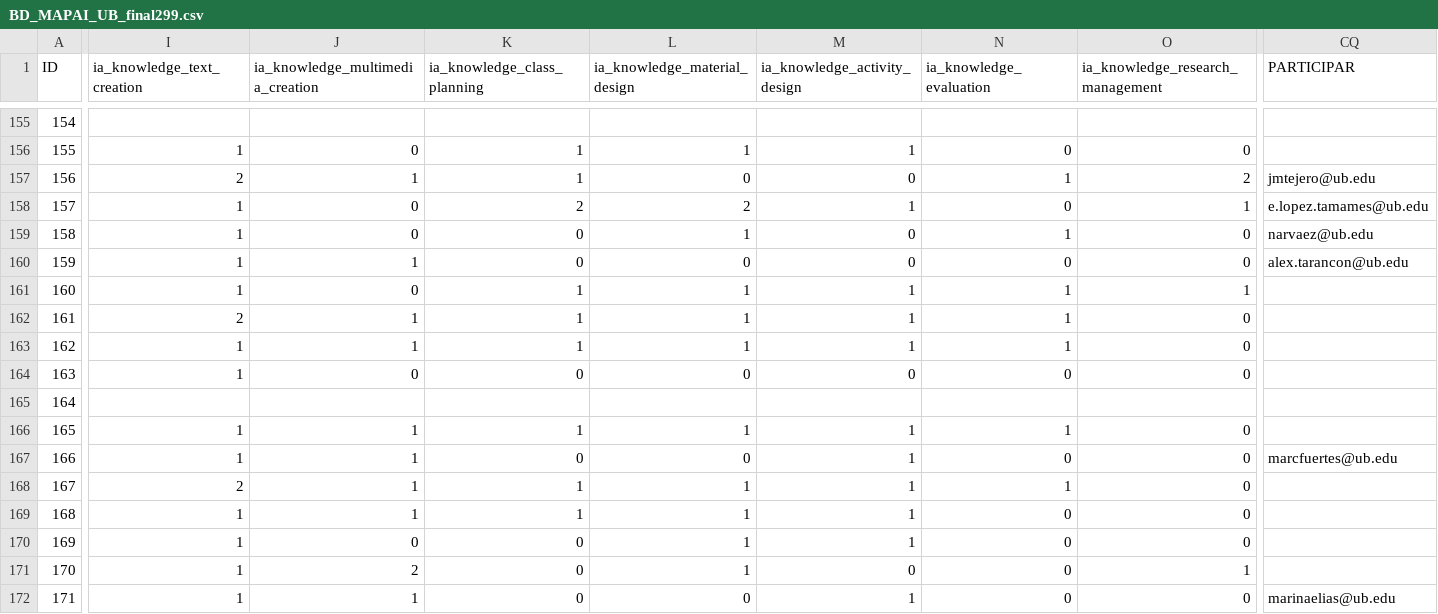
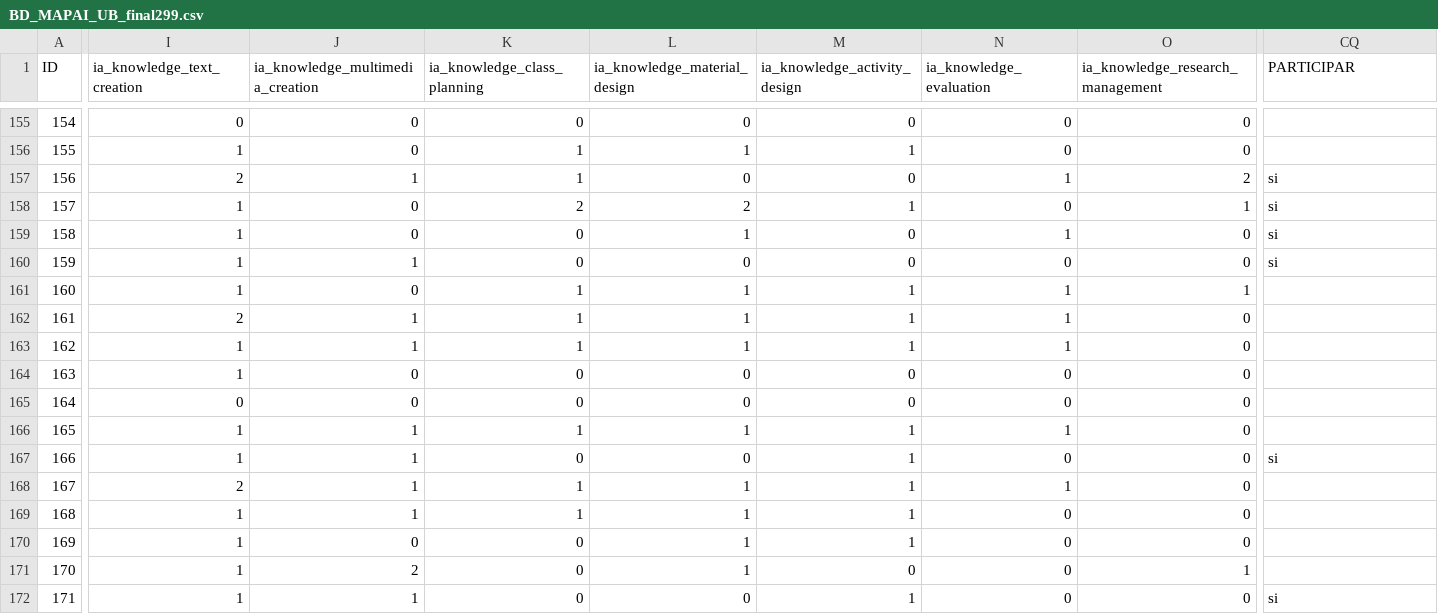
Before and after one commit to ManuXon/TFG, a CSV file: services/backend/src/utils/BD_MAPAI_UB_final299.csv, drawn as a sheet; only a part is shown, gaps mark what is left out; the diff covers the shown part only; the diff names each change by its address in the sheet, - before the commit and + after, or states it on an @@ line.

```diff
--- a/services/backend/src/utils/BD_MAPAI_UB_final299.csv
+++ b/services/backend/src/utils/BD_MAPAI_UB_final299.csv
-I155 (ia_knowledge_text_creation): (empty)
+I155 (ia_knowledge_text_creation): 0
-J155 (ia_knowledge_multimedia_creation): (empty)
+J155 (ia_knowledge_multimedia_creation): 0
-K155 (ia_knowledge_class_planning): (empty)
+K155 (ia_knowledge_class_planning): 0
-L155 (ia_knowledge_material_design): (empty)
+L155 (ia_knowledge_material_design): 0
-M155 (ia_knowledge_activity_design): (empty)
+M155 (ia_knowledge_activity_design): 0
-N155 (ia_knowledge_evaluation): (empty)
+N155 (ia_knowledge_evaluation): 0
-O155 (ia_knowledge_research_management): (empty)
+O155 (ia_knowledge_research_management): 0
-CQ157 (PARTICIPAR): jmtejero@ub.edu
+CQ157 (PARTICIPAR): si
-CQ158 (PARTICIPAR): e.lopez.tamames@ub.edu
+CQ158 (PARTICIPAR): si
-CQ159 (PARTICIPAR): narvaez@ub.edu
+CQ159 (PARTICIPAR): si
-CQ160 (PARTICIPAR): alex.tarancon@ub.edu
+CQ160 (PARTICIPAR): si
-I165 (ia_knowledge_text_creation): (empty)
+I165 (ia_knowledge_text_creation): 0
-J165 (ia_knowledge_multimedia_creation): (empty)
+J165 (ia_knowledge_multimedia_creation): 0
-K165 (ia_knowledge_class_planning): (empty)
+K165 (ia_knowledge_class_planning): 0
-L165 (ia_knowledge_material_design): (empty)
+L165 (ia_knowledge_material_design): 0
-M165 (ia_knowledge_activity_design): (empty)
+M165 (ia_knowledge_activity_design): 0
-N165 (ia_knowledge_evaluation): (empty)
+N165 (ia_knowledge_evaluation): 0
-O165 (ia_knowledge_research_management): (empty)
+O165 (ia_knowledge_research_management): 0
-CQ167 (PARTICIPAR): marcfuertes@ub.edu
+CQ167 (PARTICIPAR): si
-CQ172 (PARTICIPAR): marinaelias@ub.edu
+CQ172 (PARTICIPAR): si
```
Also changed, not shown: 167 edited cells elsewhere in this file, 11 other files.
